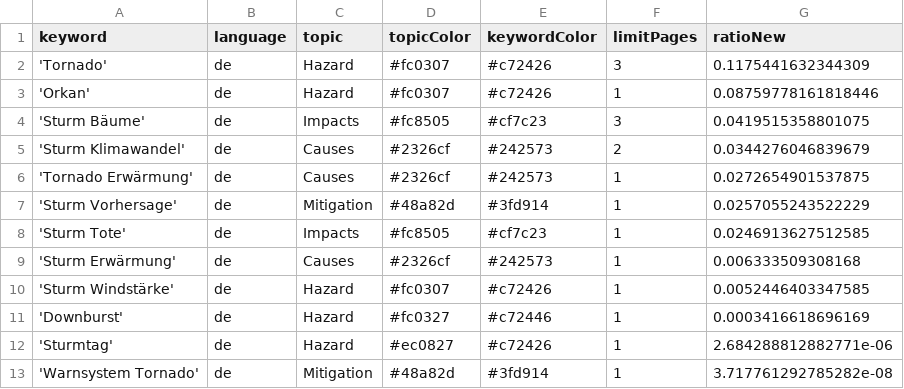
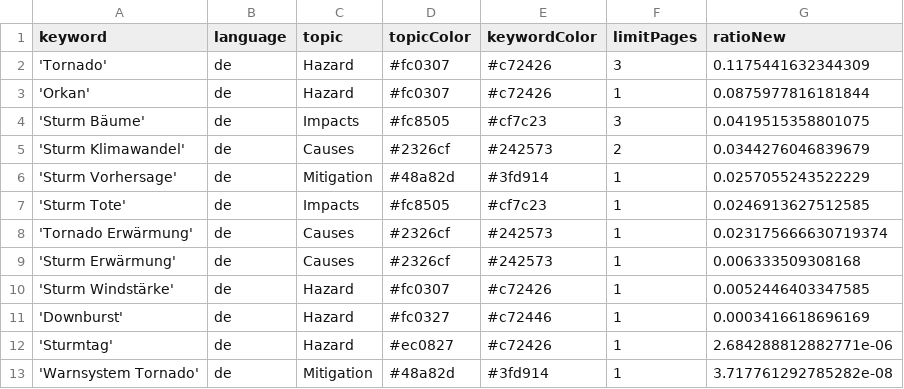
Before and after one commit to MarcoL95-News25/StormIsComing, a CSV file: keywords.csv, drawn as a sheet.

Commit message:
Commit from GitHub Actions (harvest:0.0)

```diff
--- a/keywords.csv
+++ b/keywords.csv
@@ -2,8 +2,8 @@ keyword,language,topic,topicColor,keywordColor,limitPages,ratioNew
 'Tornado',de,Hazard,#fc0307,#c72426,3,0.1175441632344309
-'Orkan',de,Hazard,#fc0307,#c72426,1,0.08759778161818446
+'Orkan',de,Hazard,#fc0307,#c72426,1,0.0875977816181844
 'Sturm Bäume',de,Impacts,#fc8505,#cf7c23,3,0.0419515358801075
 'Sturm Klimawandel',de,Causes,#2326cf,#242573,2,0.0344276046839679
-'Tornado Erwärmung',de,Causes,#2326cf,#242573,1,0.0272654901537875
 'Sturm Vorhersage',de,Mitigation,#48a82d,#3fd914,1,0.0257055243522229
 'Sturm Tote',de,Impacts,#fc8505,#cf7c23,1,0.0246913627512585
+'Tornado Erwärmung',de,Causes,#2326cf,#242573,1,0.023175666630719374
 'Sturm Erwärmung',de,Causes,#2326cf,#242573,1,0.006333509308168
```
